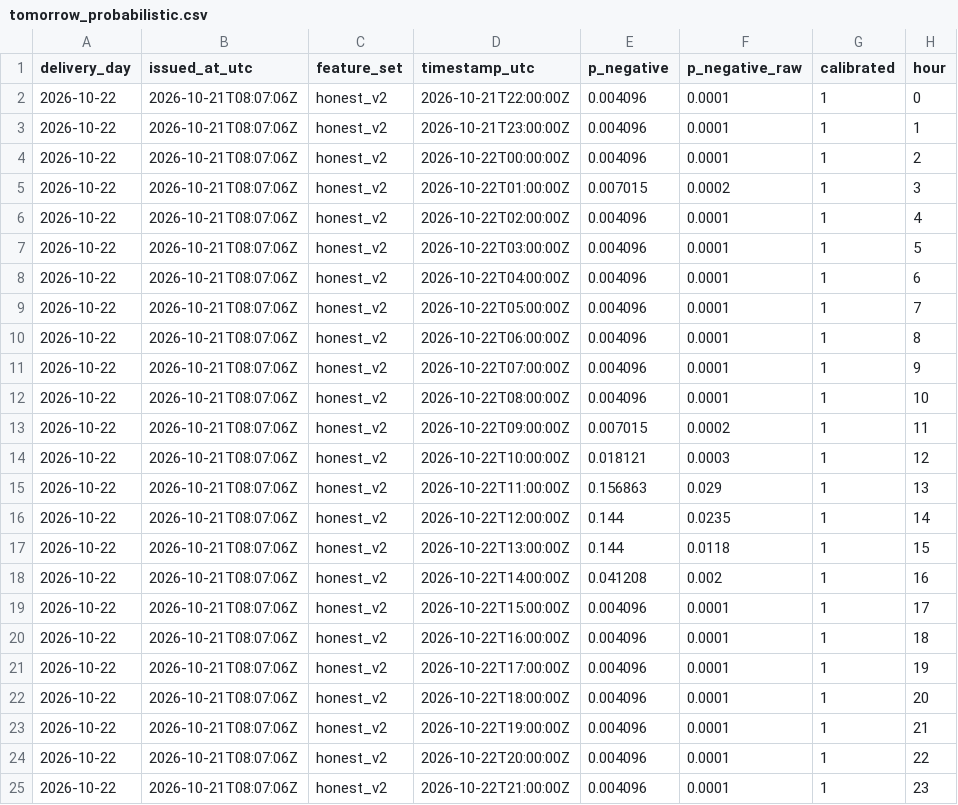
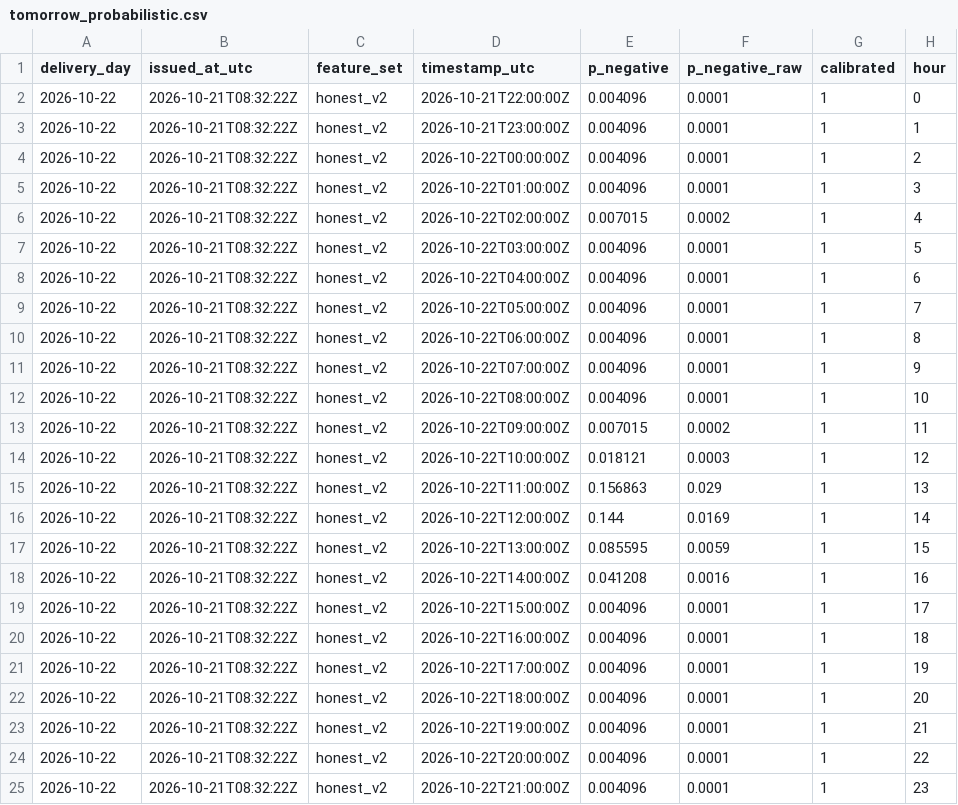
Before and after one commit to gerardorosch02/thermo-fr, a CSV file: published/tomorrow_probabilistic.csv, drawn as a sheet.

```diff
--- a/published/tomorrow_probabilistic.csv
+++ b/published/tomorrow_probabilistic.csv
@@ -1,25 +1,25 @@
 delivery_day,issued_at_utc,feature_set,timestamp_utc,p_negative,p_negative_raw,calibrated,hour
-2026-10-22,2026-10-21T08:07:06Z,honest_v2,2026-10-21T22:00:00Z,0.004096,0.0001,1,0
-2026-10-22,2026-10-21T08:07:06Z,honest_v2,2026-10-21T23:00:00Z,0.004096,0.0001,1,1
-2026-10-22,2026-10-21T08:07:06Z,honest_v2,2026-10-22T00:00:00Z,0.004096,0.0001,1,2
-2026-10-22,2026-10-21T08:07:06Z,honest_v2,2026-10-22T01:00:00Z,0.007015,0.0002,1,3
-2026-10-22,2026-10-21T08:07:06Z,honest_v2,2026-10-22T02:00:00Z,0.004096,0.0001,1,4
-2026-10-22,2026-10-21T08:07:06Z,honest_v2,2026-10-22T03:00:00Z,0.004096,0.0001,1,5
-2026-10-22,2026-10-21T08:07:06Z,honest_v2,2026-10-22T04:00:00Z,0.004096,0.0001,1,6
-2026-10-22,2026-10-21T08:07:06Z,honest_v2,2026-10-22T05:00:00Z,0.004096,0.0001,1,7
-2026-10-22,2026-10-21T08:07:06Z,honest_v2,2026-10-22T06:00:00Z,0.004096,0.0001,1,8
-2026-10-22,2026-10-21T08:07:06Z,honest_v2,2026-10-22T07:00:00Z,0.004096,0.0001,1,9
-2026-10-22,2026-10-21T08:07:06Z,honest_v2,2026-10-22T08:00:00Z,0.004096,0.0001,1,10
-2026-10-22,2026-10-21T08:07:06Z,honest_v2,2026-10-22T09:00:00Z,0.007015,0.0002,1,11
-2026-10-22,2026-10-21T08:07:06Z,honest_v2,2026-10-22T10:00:00Z,0.018121,0.0003,1,12
-2026-10-22,2026-10-21T08:07:06Z,honest_v2,2026-10-22T11:00:00Z,0.156863,0.029,1,13
-2026-10-22,2026-10-21T08:07:06Z,honest_v2,2026-10-22T12:00:00Z,0.144,0.0235,1,14
-2026-10-22,2026-10-21T08:07:06Z,honest_v2,2026-10-22T13:00:00Z,0.144,0.0118,1,15
-2026-10-22,2026-10-21T08:07:06Z,honest_v2,2026-10-22T14:00:00Z,0.041208,0.002,1,16
-2026-10-22,2026-10-21T08:07:06Z,honest_v2,2026-10-22T15:00:00Z,0.004096,0.0001,1,17
-2026-10-22,2026-10-21T08:07:06Z,honest_v2,2026-10-22T16:00:00Z,0.004096,0.0001,1,18
-2026-10-22,2026-10-21T08:07:06Z,honest_v2,2026-10-22T17:00:00Z,0.004096,0.0001,1,19
-2026-10-22,2026-10-21T08:07:06Z,honest_v2,2026-10-22T18:00:00Z,0.004096,0.0001,1,20
-2026-10-22,2026-10-21T08:07:06Z,honest_v2,2026-10-22T19:00:00Z,0.004096,0.0001,1,21
-2026-10-22,2026-10-21T08:07:06Z,honest_v2,2026-10-22T20:00:00Z,0.004096,0.0001,1,22
-2026-10-22,2026-10-21T08:07:06Z,honest_v2,2026-10-22T21:00:00Z,0.004096,0.0001,1,23
+2026-10-22,2026-10-21T08:32:22Z,honest_v2,2026-10-21T22:00:00Z,0.004096,0.0001,1,0
+2026-10-22,2026-10-21T08:32:22Z,honest_v2,2026-10-21T23:00:00Z,0.004096,0.0001,1,1
+2026-10-22,2026-10-21T08:32:22Z,honest_v2,2026-10-22T00:00:00Z,0.004096,0.0001,1,2
+2026-10-22,2026-10-21T08:32:22Z,honest_v2,2026-10-22T01:00:00Z,0.004096,0.0001,1,3
+2026-10-22,2026-10-21T08:32:22Z,honest_v2,2026-10-22T02:00:00Z,0.007015,0.0002,1,4
+2026-10-22,2026-10-21T08:32:22Z,honest_v2,2026-10-22T03:00:00Z,0.004096,0.0001,1,5
+2026-10-22,2026-10-21T08:32:22Z,honest_v2,2026-10-22T04:00:00Z,0.004096,0.0001,1,6
+2026-10-22,2026-10-21T08:32:22Z,honest_v2,2026-10-22T05:00:00Z,0.004096,0.0001,1,7
+2026-10-22,2026-10-21T08:32:22Z,honest_v2,2026-10-22T06:00:00Z,0.004096,0.0001,1,8
+2026-10-22,2026-10-21T08:32:22Z,honest_v2,2026-10-22T07:00:00Z,0.004096,0.0001,1,9
+2026-10-22,2026-10-21T08:32:22Z,honest_v2,2026-10-22T08:00:00Z,0.004096,0.0001,1,10
+2026-10-22,2026-10-21T08:32:22Z,honest_v2,2026-10-22T09:00:00Z,0.007015,0.0002,1,11
+2026-10-22,2026-10-21T08:32:22Z,honest_v2,2026-10-22T10:00:00Z,0.018121,0.0003,1,12
+2026-10-22,2026-10-21T08:32:22Z,honest_v2,2026-10-22T11:00:00Z,0.156863,0.029,1,13
+2026-10-22,2026-10-21T08:32:22Z,honest_v2,2026-10-22T12:00:00Z,0.144,0.0169,1,14
+2026-10-22,2026-10-21T08:32:22Z,honest_v2,2026-10-22T13:00:00Z,0.085595,0.0059,1,15
+2026-10-22,2026-10-21T08:32:22Z,honest_v2,2026-10-22T14:00:00Z,0.041208,0.0016,1,16
+2026-10-22,2026-10-21T08:32:22Z,honest_v2,2026-10-22T15:00:00Z,0.004096,0.0001,1,17
+2026-10-22,2026-10-21T08:32:22Z,honest_v2,2026-10-22T16:00:00Z,0.004096,0.0001,1,18
+2026-10-22,2026-10-21T08:32:22Z,honest_v2,2026-10-22T17:00:00Z,0.004096,0.0001,1,19
+2026-10-22,2026-10-21T08:32:22Z,honest_v2,2026-10-22T18:00:00Z,0.004096,0.0001,1,20
+2026-10-22,2026-10-21T08:32:22Z,honest_v2,2026-10-22T19:00:00Z,0.004096,0.0001,1,21
+2026-10-22,2026-10-21T08:32:22Z,honest_v2,2026-10-22T20:00:00Z,0.004096,0.0001,1,22
+2026-10-22,2026-10-21T08:32:22Z,honest_v2,2026-10-22T21:00:00Z,0.004096,0.0001,1,23
```
Also changed, not shown: published/drivers.csv, published/forecasts.csv, 3 other files.
